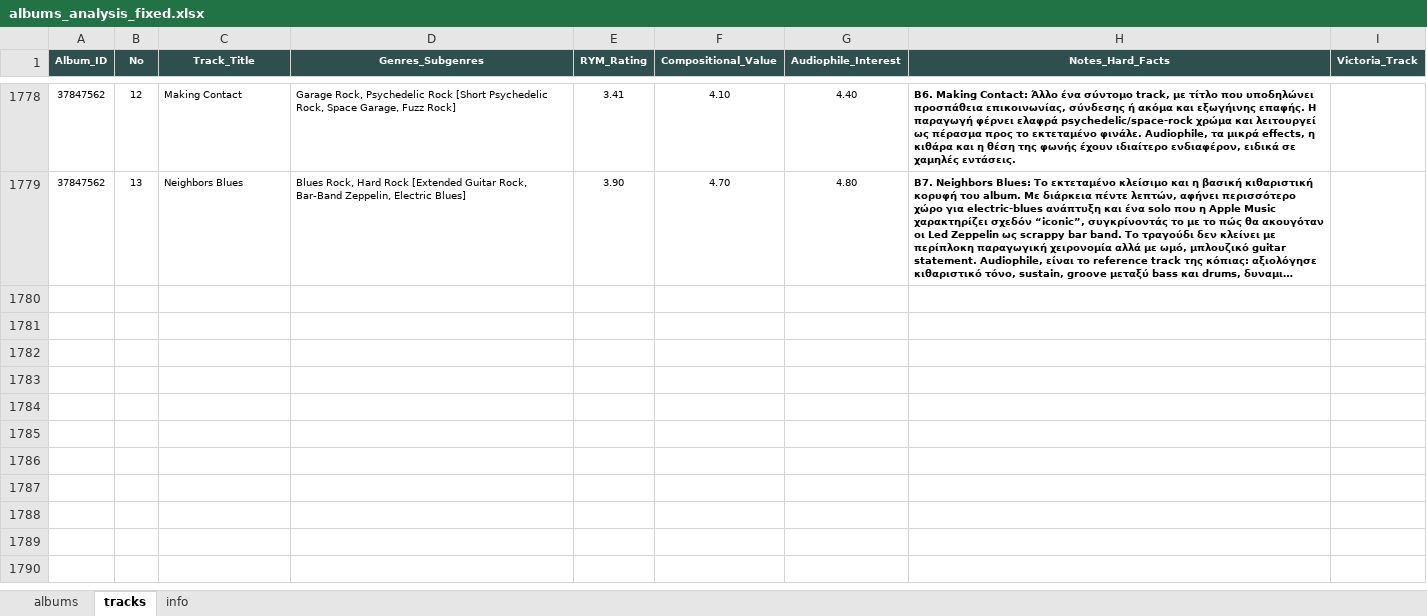
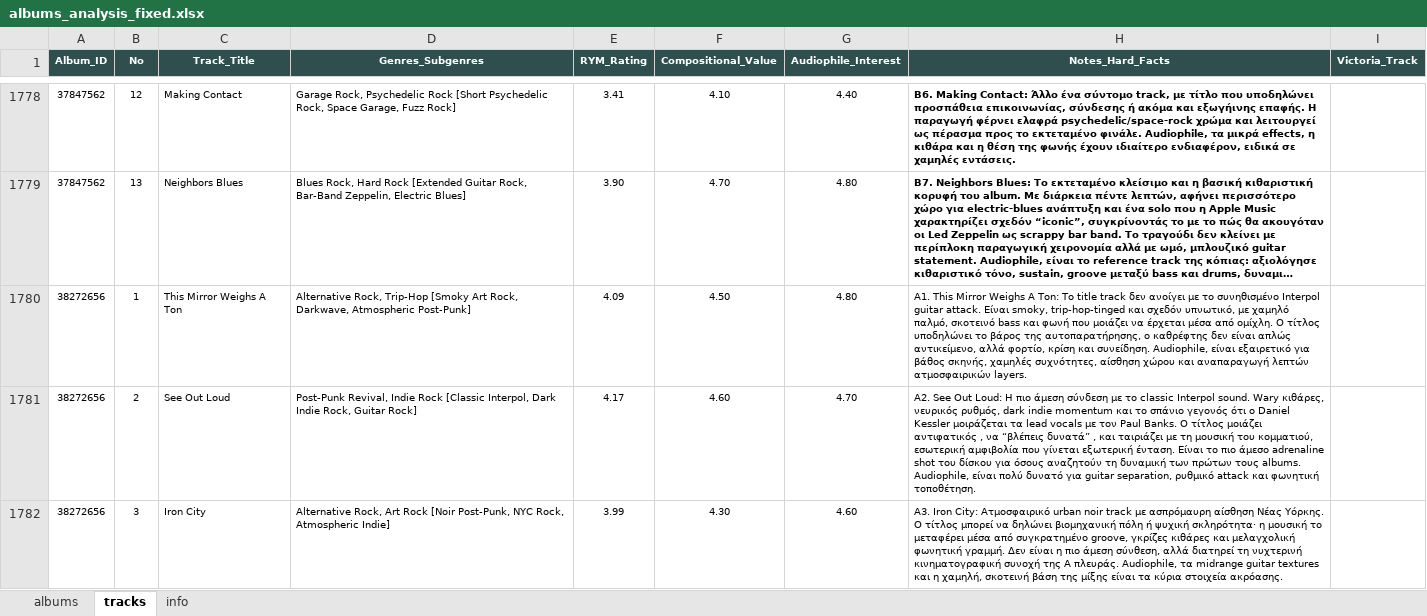
Before and after one commit to blueaegean/music-archive, an Excel workbook: albums_analysis_fixed.xlsx, sheet tracks, drawn as a sheet; only a part is shown, gaps mark what is left out; long unchanged cells end in …; values as stored, in another font and other column widths than the file's, no borders; the diff covers the shown part only; the diff names each change by its address in the sheet, - before the commit and + after, or states it on an @@ line.

Commit message:
Add files via upload

```diff
--- a/albums_analysis_fixed.xlsx (sheet tracks)
+++ b/albums_analysis_fixed.xlsx (sheet tracks)
+row 1780: 38272656 | 1 | This Mirror Weighs A Ton | Alternative Rock, Trip-Hop [Smoky Art Rock, Darkwave, Atmospheric Post-Punk] | 4.09 | 4.50 | 4.80 | A1. This Mirror Weighs A Ton: Το title track δεν ανοίγει με το συνηθισμένο Interpol guitar attack. Είναι smoky, trip-hop-tinged και σχεδόν υπνωτικό, με χαμηλό παλμό, σκοτεινό bass και φωνή που μοιάζει να έρχεται μέσα από ομίχλη. Ο τίτλος υποδηλώνει το βάρος της αυτοπαρατήρησης, ο καθρέφτης δεν είναι απλώς αντικείμενο, αλλά φορτίο, κρίση και συνείδηση. Audiophile, είναι εξαιρετικό για βάθος σκηνής, χαμηλές συχνότητες, αίσθηση χώρου και αναπαραγωγή λεπτών ατμοσφαιρικών layers.
+row 1781: 38272656 | 2 | See Out Loud | Post-Punk Revival, Indie Rock [Classic Interpol, Dark Indie Rock, Guitar Rock] | 4.17 | 4.60 | 4.70 | A2. See Out Loud: Η πιο άμεση σύνδεση με το classic Interpol sound. Wary κιθάρες, νευρικός ρυθμός, dark indie momentum και το σπάνιο γεγονός ότι ο Daniel Kessler μοιράζεται τα lead vocals με τον Paul Banks. Ο τίτλος μοιάζει αντιφατικός , να “βλέπεις δυνατά” , και ταιριάζει με τη μουσική του κομματιού, εσωτερική αμφιβολία που γίνεται εξωτερική ένταση. Είναι το πιο άμεσο adrenaline shot του δίσκου για όσους αναζητούν τη δυναμική των πρώτων τους albums. Audiophile, είναι πολύ δυνατό για guitar separation, ρυθμικό attack και φωνητική τοποθέτηση.
+row 1782: 38272656 | 3 | Iron City | Alternative Rock, Art Rock [Noir Post-Punk, NYC Rock, Atmospheric Indie] | 3.99 | 4.30 | 4.60 | A3. Iron City: Ατμοσφαιρικό urban noir track με ασπρόμαυρη αίσθηση Νέας Υόρκης. Ο τίτλος μπορεί να δηλώνει βιομηχανική πόλη ή ψυχική σκληρότητα· η μουσική το μεταφέρει μέσα από συγκρατημένο groove, γκρίζες κιθάρες και μελαγχολική φωνητική γραμμή. Δεν είναι η πιο άμεση σύνθεση, αλλά διατηρεί τη νυχτερινή κινηματογραφική συνοχή της A πλευράς. Audiophile, τα midrange guitar textures και η χαμηλή, σκοτεινή βάση της μίξης είναι τα κύρια στοιχεία ακρόασης.
```
Also changed, not shown: 9 added rows elsewhere in this sheet, sheet albums.
